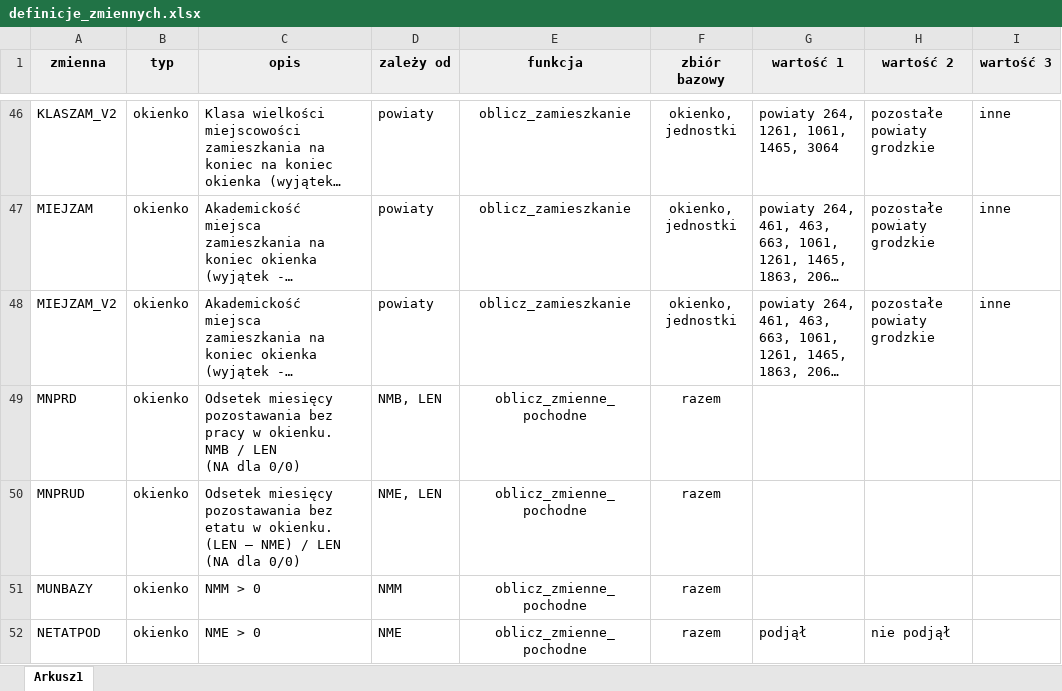
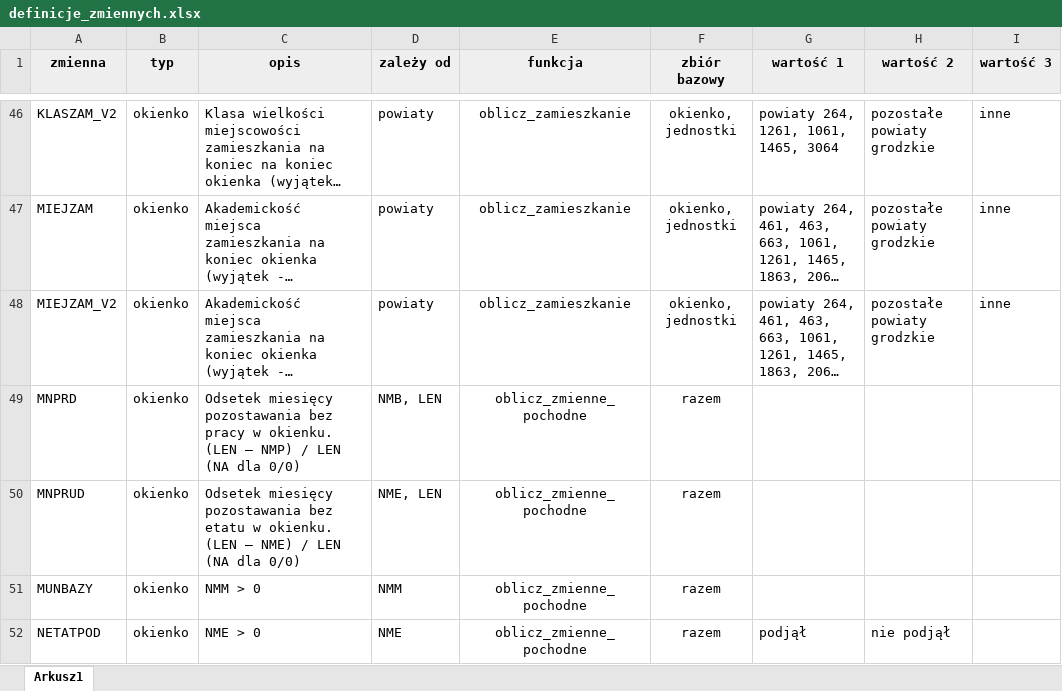
Before and after one commit to zozlak/MLAKdane, an Excel workbook: vignettes/definicje_zmiennych.xlsx, sheet Arkusz1, drawn as a sheet; only a part is shown, gaps mark what is left out; long unchanged cells end in …; values as stored, in another font and other column widths than the file's, no borders; ↵ is a line break in a cell; the diff names each change by its address in the sheet, - before the commit and + after, or states it on an @@ line.

```diff
--- a/vignettes/definicje_zmiennych.xlsx (sheet Arkusz1)
+++ b/vignettes/definicje_zmiennych.xlsx (sheet Arkusz1)
-C49 (opis): …w okienku. ↵ NMB / LEN…
+C49 (opis): …w okienku. ↵ (LEN – NMP) / LEN…
```
Also changed, not shown: 1 other file.
